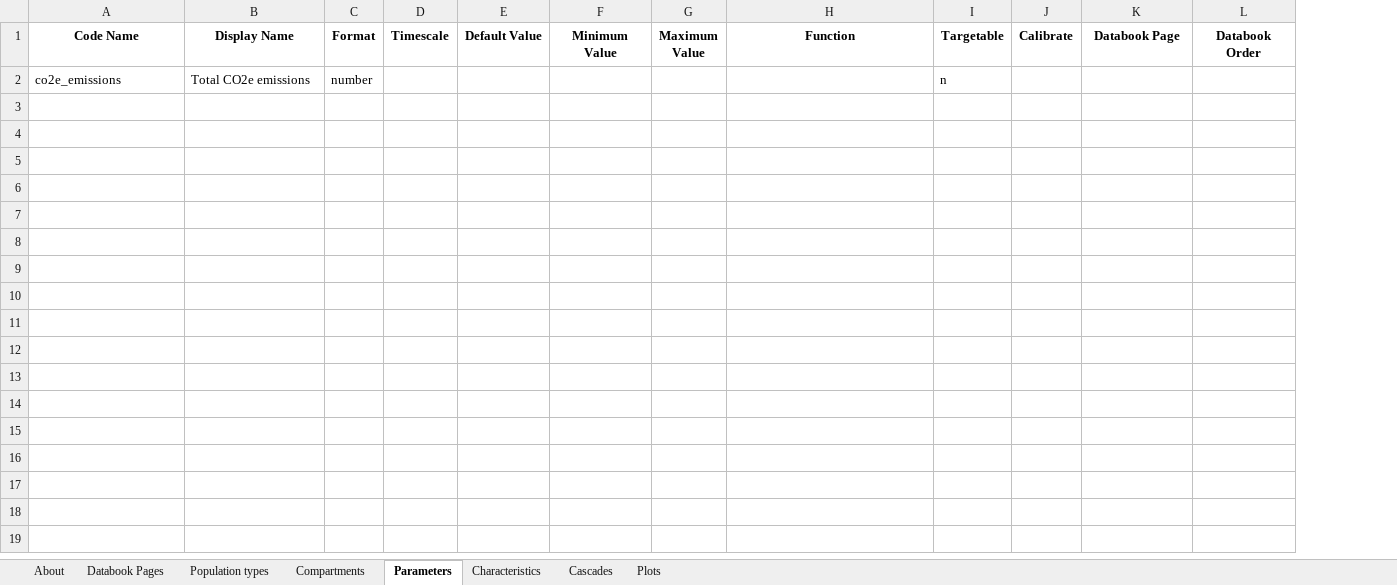
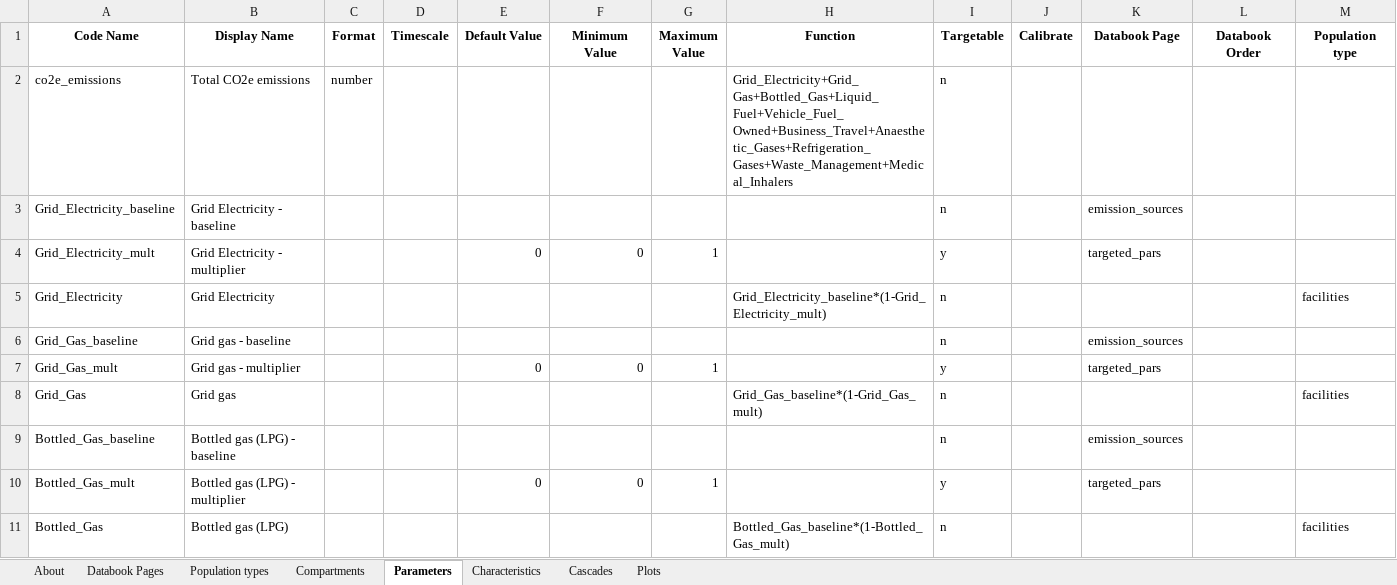
Before and after one commit to paddingtonmbata/carbomica, an Excel workbook: books/carbomica_framework_AKHS_Mombasa.xlsx, sheet Parameters, drawn as a sheet; only a part is shown; values as stored, in another font and other column widths than the file's, no borders; the diff covers the shown part only; the diff names each change by its address in the sheet, - before the commit and + after, or states it on an @@ line.

Commit message:
carbomica demo

```diff
--- a/books/carbomica_framework_AKHS_Mombasa.xlsx (sheet Parameters)
+++ b/books/carbomica_framework_AKHS_Mombasa.xlsx (sheet Parameters)
+column M (Population type), empty
-H2 (Function): (empty)
+H2 (Function): Grid_Electricity+Grid_Gas+Bottled_Gas+Liquid_Fuel+Vehicle_Fuel_Owned+Business_Travel+Anaesthetic_Gases+Refrigeration_Gases+Waste_Management+Medical_Inhalers
+row 3: Grid_Electricity_baseline | Grid Electricity - baseline |  |  |  |  |  |  | n |  | emission_sources
+row 4: Grid_Electricity_mult | Grid Electricity - multiplier |  |  | 0 | 0 | 1 |  | y |  | targeted_pars
+row 5: Grid_Electricity | Grid Electricity |  |  |  |  |  | Grid_Electricity_baseline*(1-Grid_Electricity_mult) | n |  |  |  | facilities
+row 6: Grid_Gas_baseline | Grid gas - baseline |  |  |  |  |  |  | n |  | emission_sources
+row 7: Grid_Gas_mult | Grid gas - multiplier |  |  | 0 | 0 | 1 |  | y |  | targeted_pars
+row 8: Grid_Gas | Grid gas |  |  |  |  |  | Grid_Gas_baseline*(1-Grid_Gas_mult) | n |  |  |  | facilities
+row 9: Bottled_Gas_baseline | Bottled gas (LPG) - baseline |  |  |  |  |  |  | n |  | emission_sources
+row 10: Bottled_Gas_mult | Bottled gas (LPG) - multiplier |  |  | 0 | 0 | 1 |  | y |  | targeted_pars
+row 11: Bottled_Gas | Bottled gas (LPG) |  |  |  |  |  | Bottled_Gas_baseline*(1-Bottled_Gas_mult) | n |  |  |  | facilities
```
Also changed, not shown: 21 added rows elsewhere in this sheet, books/carbomica_databook_AKHS_Mombasa.xlsx, books/carbomica_progbook_AKHS_Mombasa.xlsx, 13 other files.
